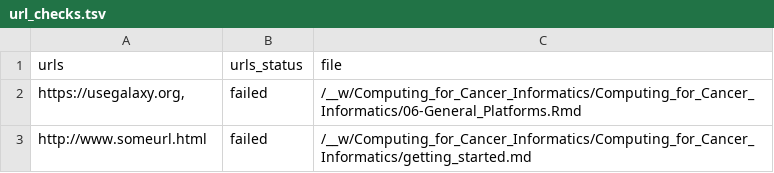
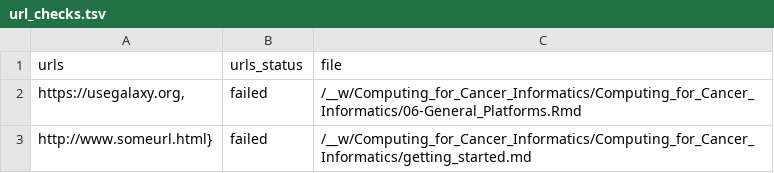
Before and after one commit to jhudsl/Computing_for_Cancer_Informatics, a TSV file: check_reports/url_checks.tsv, drawn as a sheet.

Commit message:
Add URL check file

```diff
--- a/check_reports/url_checks.tsv
+++ b/check_reports/url_checks.tsv
@@ -2,2 +2,2 @@ urls	urls_status	file
 https://usegalaxy.org,	failed	/__w/Computing_for_Cancer_Informatics/Computing_for_Cancer_Informatics/06-General_Platforms.Rmd
-http://www.someurl.html	failed	/__w/Computing_for_Cancer_Informatics/Computing_for_Cancer_Informatics/getting_started.md
+http://www.someurl.html}	failed	/__w/Computing_for_Cancer_Informatics/Computing_for_Cancer_Informatics/getting_started.md
```
